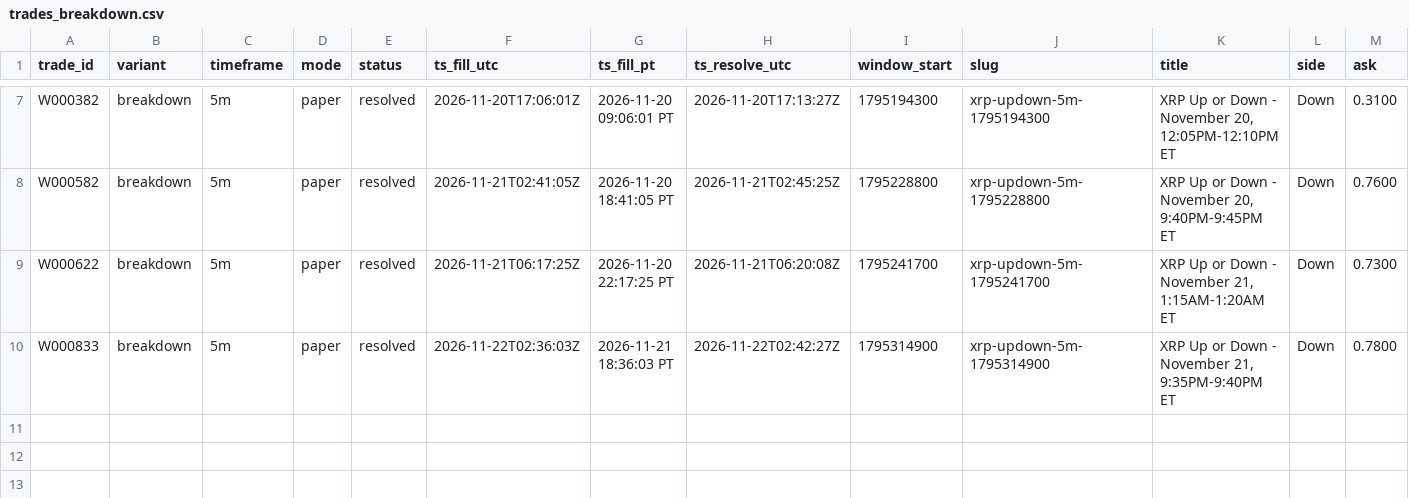
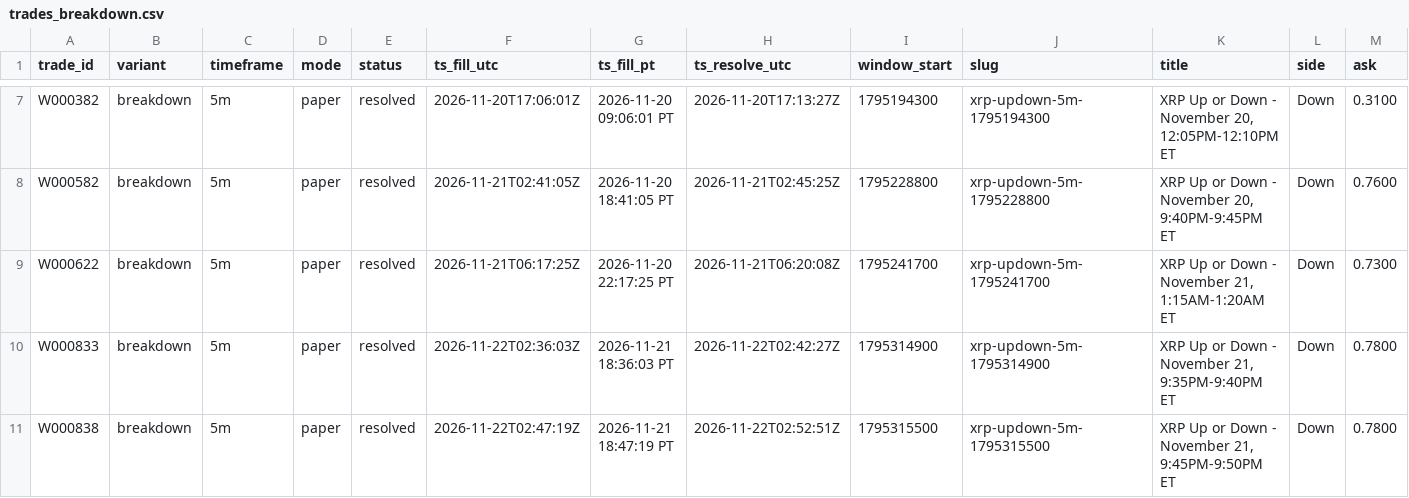
Before and after one commit to michaeldeuchar-dotcom/xrp-paper-bot, a CSV file: data/week1/trades_breakdown.csv, drawn as a sheet; only a part is shown, gaps mark what is left out; rows hold the shown columns only; the diff names each change by its address in the sheet, - before the commit and + after, or states it on an @@ line.

```diff
--- a/data/week1/trades_breakdown.csv
+++ b/data/week1/trades_breakdown.csv
+row 11: W000838 | breakdown | 5m | paper | resolved | 2026-11-22T02:47:19Z | 2026-11-21 18:47:19 PT | 2026-11-22T02:52:51Z | 1795315500 | xrp-updown-5m-1795315500 | XRP Up or Down - November 21, 9:45PM-9:50PM ET | Down | 0.7800
```
Also changed, not shown: data/week1/decisions_tail.csv, data/week1/trades_auto_pick.csv, 7 other files.
